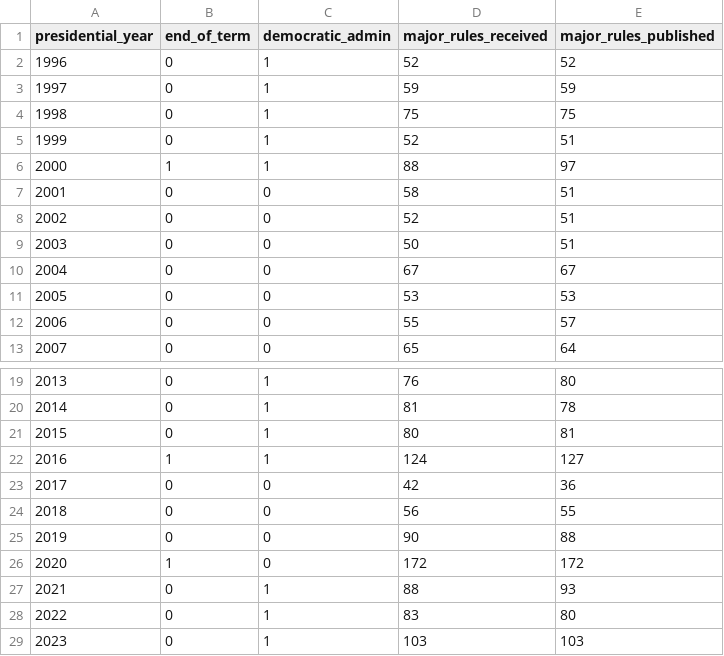
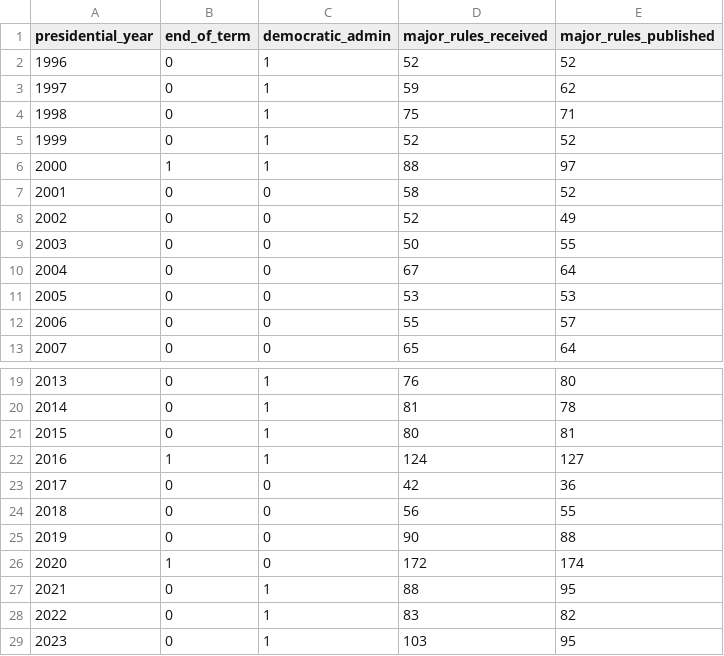
Before and after one commit to regulatorystudies/Reg-Stats, a CSV file: data/major_rules/major_rules_by_presidential_year.csv, drawn as a sheet; only a part is shown, gaps mark what is left out.

```diff
--- a/data/major_rules/major_rules_by_presidential_year.csv
+++ b/data/major_rules/major_rules_by_presidential_year.csv
@@ -2,10 +2,10 @@ presidential_year,end_of_term,democratic_admin,major_rules_received,major_rules_
 1996,0,1,52,52
-1997,0,1,59,59
-1998,0,1,75,75
-1999,0,1,52,51
+1997,0,1,59,62
+1998,0,1,75,71
+1999,0,1,52,52
 2000,1,1,88,97
-2001,0,0,58,51
-2002,0,0,52,51
-2003,0,0,50,51
-2004,0,0,67,67
+2001,0,0,58,52
+2002,0,0,52,49
+2003,0,0,50,55
+2004,0,0,67,64
 2005,0,0,53,53
@@ -25,5 +25,5 @@ presidential_year,end_of_term,democratic_admin,major_rules_received,major_rules_
 2019,0,0,90,88
-2020,1,0,172,172
-2021,0,1,88,93
-2022,0,1,83,80
-2023,0,1,103,103
+2020,1,0,172,174
+2021,0,1,88,95
+2022,0,1,83,82
+2023,0,1,103,95
```
Also changed, not shown: 1 other file.
